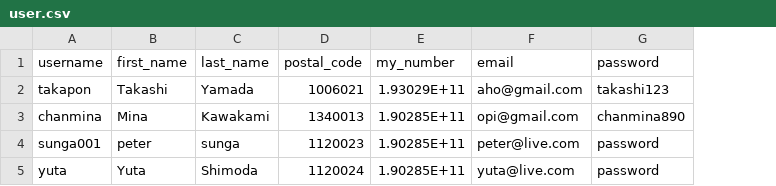
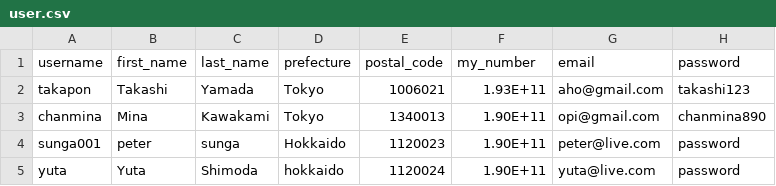
Before and after one commit to peatear-anthony/abenomask, a CSV file: data/user.csv, drawn as a sheet; addresses are those after the commit; the diff names each change by its address in the sheet, - before the commit and + after, or states it on an @@ line.

Commit message:
database prefecture added to user

```diff
--- a/data/user.csv
+++ b/data/user.csv
+column D (prefecture), rows 2-5: Tokyo | Tokyo | Hokkaido | hokkaido
-F2 (my_number): 1.93029E+11
+F2 (my_number): 1.93E+11
-F3:F5 (my_number): 1.90285E+11
+F3:F5 (my_number): 1.90E+11
```
Also changed, not shown: 3 other files.
